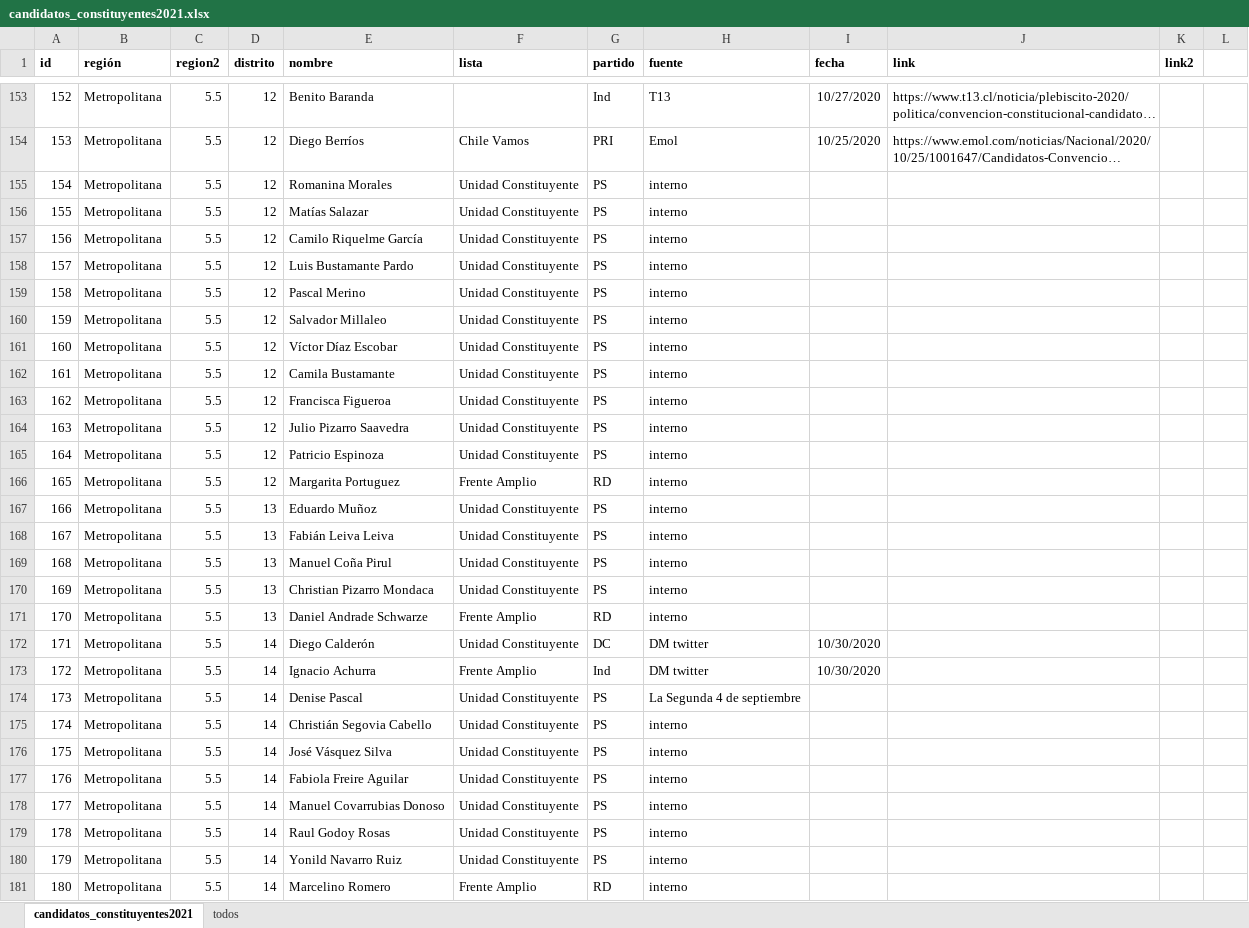
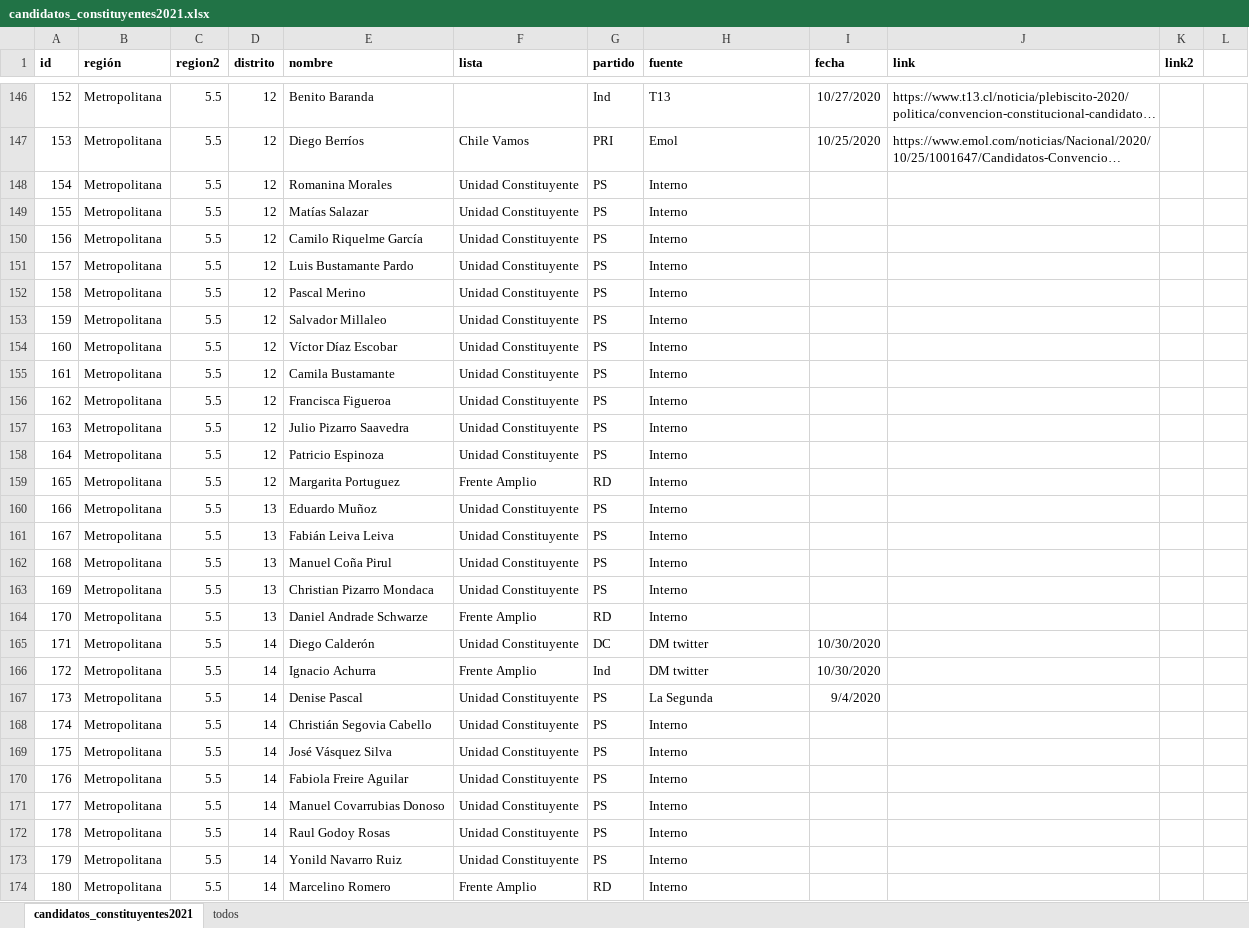
Before and after one commit to tresquintos/candidatos, an Excel workbook: constituyentes 2021/candidatos_constituyentes2021.xlsx, sheet candidatos_constituyentes2021, drawn as a sheet; only a part is shown, gaps mark what is left out; long unchanged cells end in …; values as stored, in another font and other column widths than the file's, no borders; addresses are those after the commit; the diff covers the shown part only; the diff names each change by its address in the sheet, - before the commit and + after, or states it on an @@ line.

```diff
--- a/constituyentes 2021/candidatos_constituyentes2021.xlsx (sheet candidatos_constituyentes2021)
+++ b/constituyentes 2021/candidatos_constituyentes2021.xlsx (sheet candidatos_constituyentes2021)
-H148:H164 (fuente): interno
+H148:H164 (fuente): Interno
-H167 (fuente): La Segunda 4 de septiembre
+H167 (fuente): La Segunda
-I167 (fecha): (empty)
+I167 (fecha): 9/4/2020
-H168:H174 (fuente): interno
+H168:H174 (fuente): Interno
```
Also changed, not shown: 5 added rows, 5 removed rows, 6 moved rows, 320 edited cells and cell formats elsewhere in this sheet, 1 other file.
